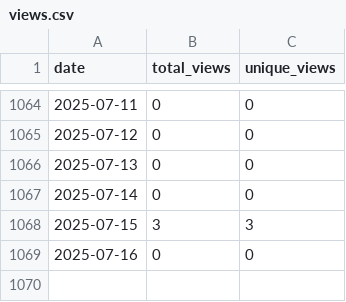
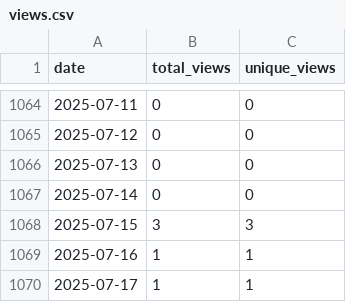
Before and after one commit to wumphlett/COMP-4300, a CSV file: .traffic/views.csv, drawn as a sheet; only a part is shown, gaps mark what is left out.

```diff
--- a/.traffic/views.csv
+++ b/.traffic/views.csv
@@ -1068,2 +1068,3 @@ date,total_views,unique_views
 2025-07-15,3,3
-2025-07-16,0,0
+2025-07-16,1,1
+2025-07-17,1,1
```
Also changed, not shown: .traffic/clones.csv, 3 other files.
